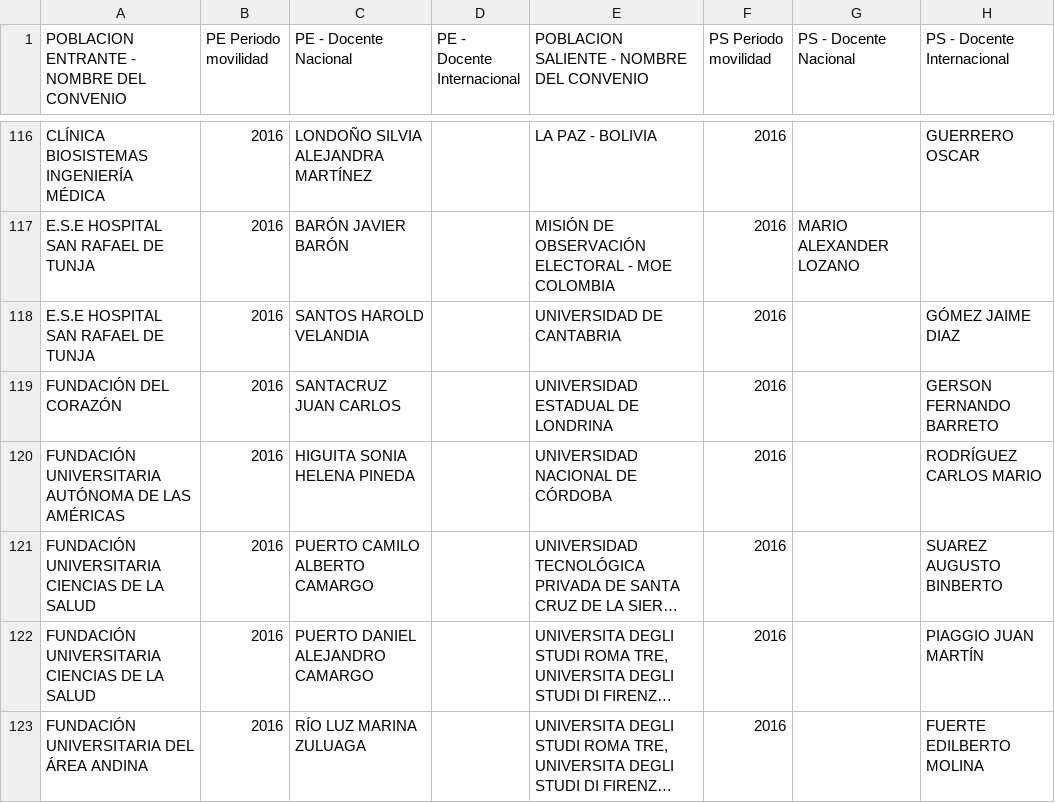
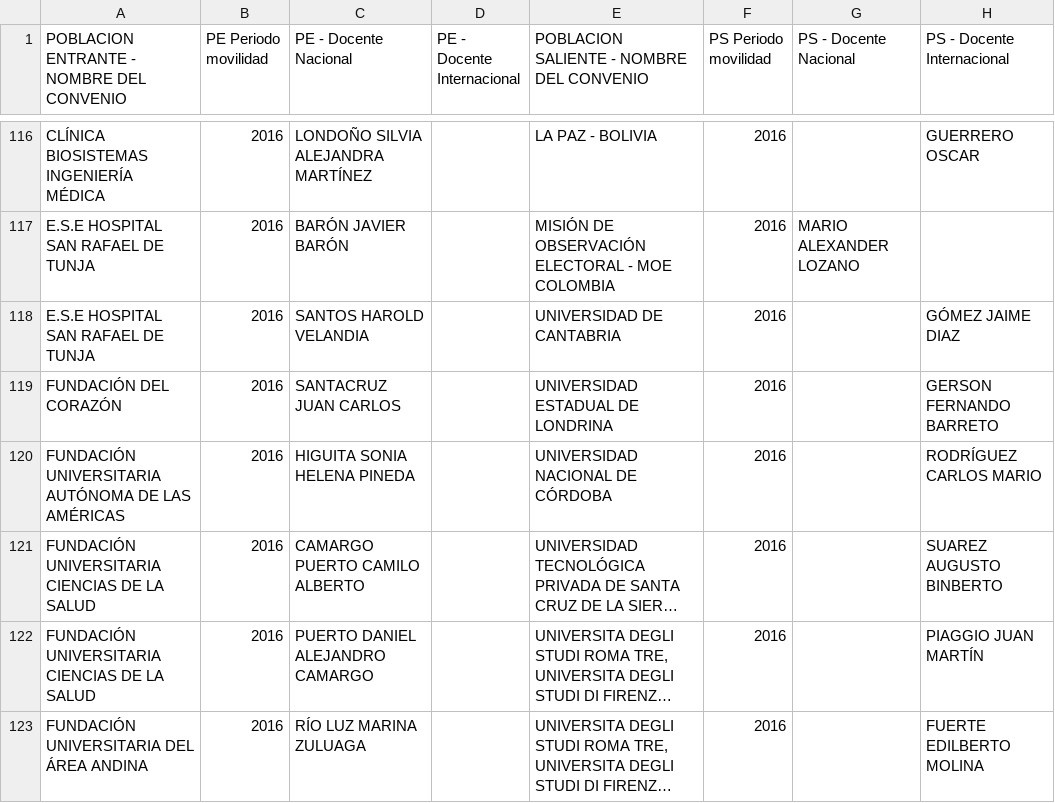
Before and after one commit to jadfost/Analitica-de-datos-Py, a CSV file: Datos/DIRI/DIRI Mov. Docente.csv, drawn as a sheet; only a part is shown, gaps mark what is left out; long unchanged cells end in …; the diff covers the shown part only; the diff names each change by its address in the sheet, - before the commit and + after, or states it on an @@ line.

Commit message:
V1.2.6 - PRUEBA FINAL PARA DOCENTES DIRI

```diff
--- a/Datos/DIRI/DIRI Mov. Docente.csv
+++ b/Datos/DIRI/DIRI Mov. Docente.csv
-C121 (PE - Docente Nacional): PUERTO CAMILO ALBERTO CAMARGO
+C121 (PE - Docente Nacional): CAMARGO PUERTO CAMILO ALBERTO
```
Also changed, not shown: 29 edited cells elsewhere in this file, 1 other file.
